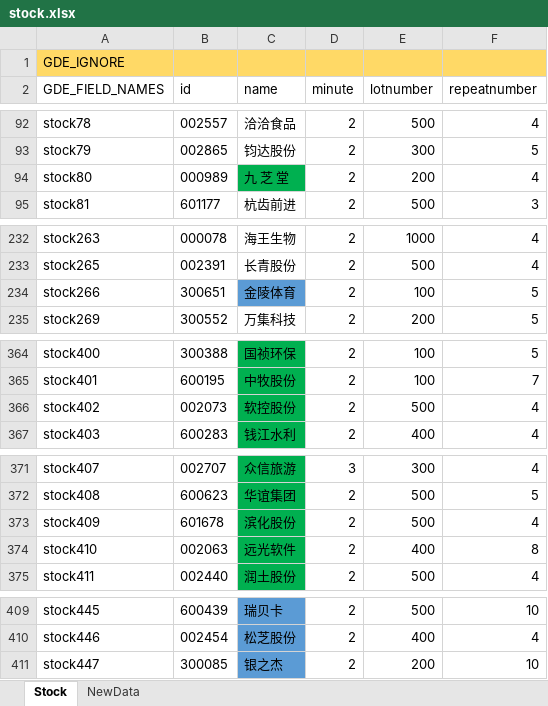
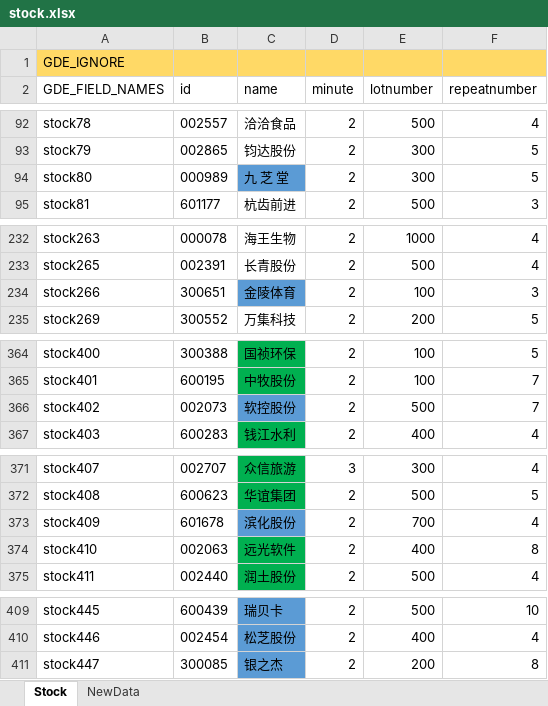
Before and after one commit to zsdarkblue/TradeStation_ContinuousTrade, an Excel workbook: stock.xlsx, sheet Stock, drawn as a sheet; only a part is shown, gaps mark what is left out; values as stored, in another font and other column widths than the file's, no borders; the diff names each change by its address in the sheet, - before the commit and + after, or states it on an @@ line.

Commit message:
fix data

```diff
--- a/stock.xlsx (sheet Stock)
+++ b/stock.xlsx (sheet Stock)
-C94 fill: #00B050
+C94 fill: #5B9BD5
-E94 (lotnumber): 200
+E94 (lotnumber): 300
-F94 (repeatnumber): 4
+F94 (repeatnumber): 5
-F234 (repeatnumber): 5
+F234 (repeatnumber): 3
-C366 fill: #00B050
+C366 fill: #5B9BD5
-F366 (repeatnumber): 4
+F366 (repeatnumber): 7
-C373 fill: #00B050
+C373 fill: #5B9BD5
-E373 (lotnumber): 500
+E373 (lotnumber): 700
-F411 (repeatnumber): 10
+F411 (repeatnumber): 8
```
Also changed, not shown: 1 other file.
